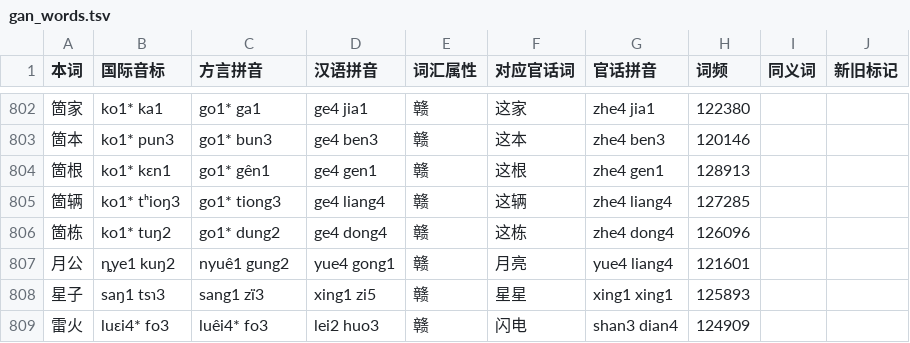
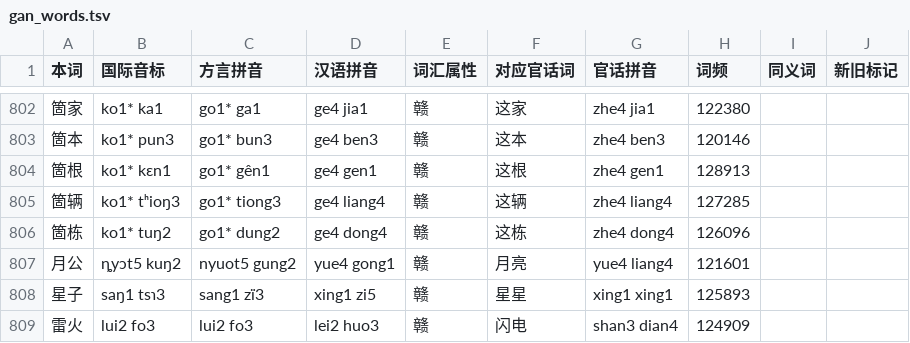
Before and after one commit to Doohaey/GonnyuGeneralIME, a TSV file: resources/regions/sinyi/dictionaries/gan_words.tsv, drawn as a sheet; only a part is shown, gaps mark what is left out.

```diff
--- a/resources/regions/sinyi/dictionaries/gan_words.tsv
+++ b/resources/regions/sinyi/dictionaries/gan_words.tsv
@@ -806,4 +806,4 @@
 箇栋	ko1* tuŋ2	go1* dung2	ge4 dong4	赣	这栋	zhe4 dong4	126096		
-月公	ȵye1 kuŋ2	nyuê1 gung2	yue4 gong1	赣	月亮	yue4 liang4	121601		
+月公	ȵyɔt5 kuŋ2	nyuot5 gung2	yue4 gong1	赣	月亮	yue4 liang4	121601		
 星子	saŋ1 tsɿ3	sang1 zï3	xing1 zi5	赣	星星	xing1 xing1	125893		
-雷火	luɛi4* fo3	luêi4* fo3	lei2 huo3	赣	闪电	shan3 dian4	124909		
+雷火	lui2 fo3	lui2 fo3	lei2 huo3	赣	闪电	shan3 dian4	124909		
```
Also changed, not shown: resources/regions/goungon/dictionaries/gan_chars.tsv, resources/regions/sinyi/dictionaries/gan_chars.tsv, 10 other files.
